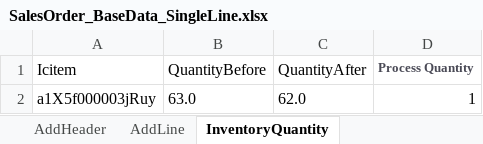
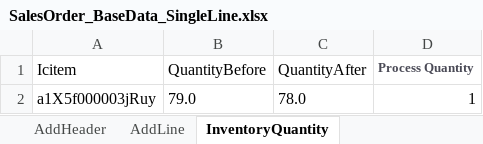
Before and after one commit to msuryawanshi20/rstk_PROVAR-COPADO, an Excel workbook: templates/AutomationOrg/SalesOrder_BaseData_SingleLine.xlsx, sheet InventoryQuantity, drawn as a sheet; values as stored, in another font and other column widths than the file's, no borders; the diff names each change by its address in the sheet, - before the commit and + after, or states it on an @@ line.

```diff
--- a/templates/AutomationOrg/SalesOrder_BaseData_SingleLine.xlsx (sheet InventoryQuantity)
+++ b/templates/AutomationOrg/SalesOrder_BaseData_SingleLine.xlsx (sheet InventoryQuantity)
-B2 (QuantityBefore): 63.0
+B2 (QuantityBefore): 79.0
-C2 (QuantityAfter): 62.0
+C2 (QuantityAfter): 78.0
```
Also changed, not shown: sheet AddLine, templates/QARSF/SalesOrder_BaseData_SOAPI.xlsx, 17 other files.
